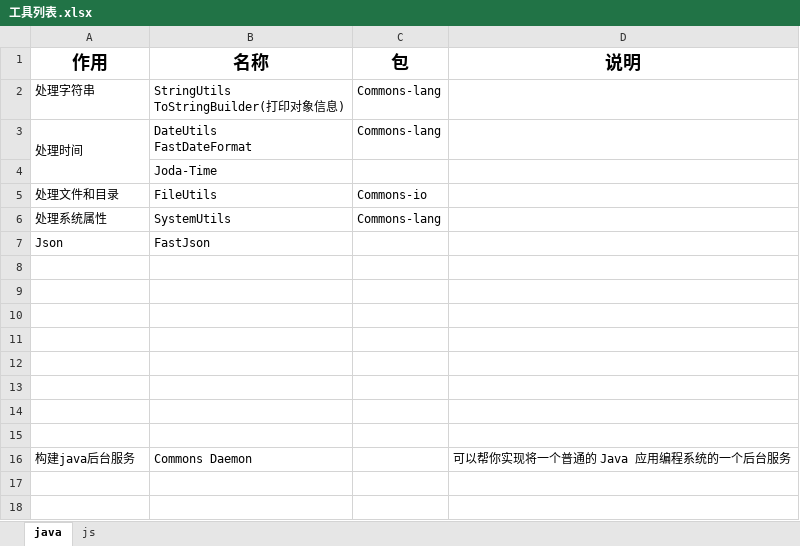
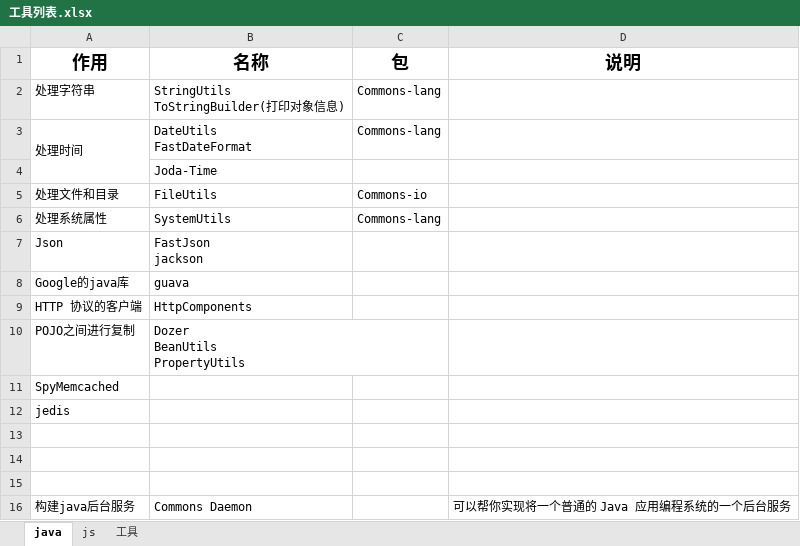
Before and after one commit to kolenxiao/work, an Excel workbook: tools/工具列表.xlsx, sheet java, drawn as a sheet; values as stored, in another font and other column widths than the file's, no borders; ↵ is a line break in a cell; the diff names each change by its address in the sheet, - before the commit and + after, or states it on an @@ line.

```diff
--- a/tools/工具列表.xlsx (sheet java)
+++ b/tools/工具列表.xlsx (sheet java)
+sheet tab: 工具
-B7 (名称): FastJson
+B7 (名称): FastJson ↵ jackson
-row 8: (empty)
+row 8: Google的java库 | guava
-row 9: (empty)
+row 9: HTTP 协议的客户端 | HttpComponents
-row 10: (empty)
+row 10: POJO之间进行复制 | Dozer ↵ BeanUtils ↵ PropertyUtils
-A11 (作用): (empty)
+A11 (作用): SpyMemcached
-A12 (作用): (empty)
+A12 (作用): jedis
```
Also changed, not shown: 1 other file.
